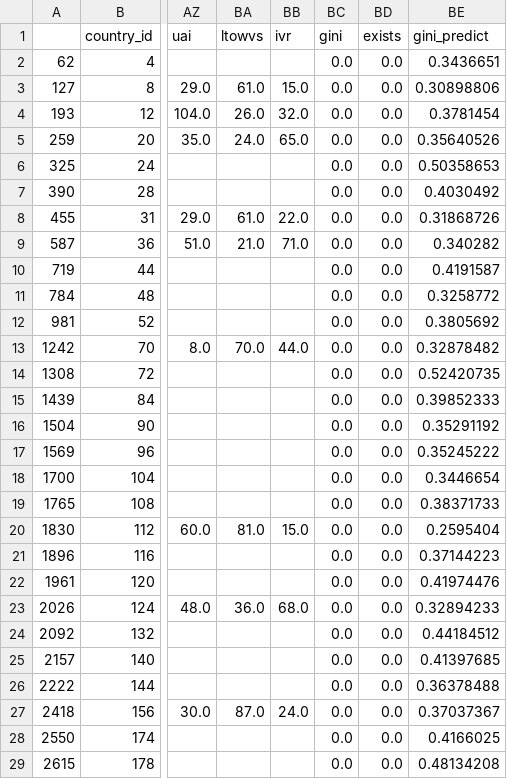
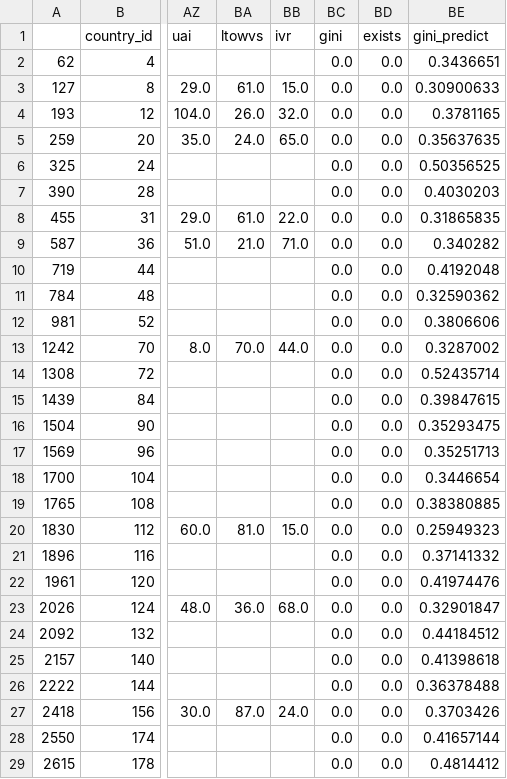
Before and after one commit to samrauh/dlss-project, a CSV file: visualization/missing_gini_predictions/predictions_missing2022_baseline.csv, drawn as a sheet; only a part is shown, gaps mark what is left out; the diff covers the shown part only; the diff names each change by its address in the sheet, - before the commit and + after, or states it on an @@ line.

Commit message:
visualization final

```diff
--- a/visualization/missing_gini_predictions/predictions_missing2022_baseline.csv
+++ b/visualization/missing_gini_predictions/predictions_missing2022_baseline.csv
-BE3 (gini_predict): 0.30898806
+BE3 (gini_predict): 0.30900633
-BE4 (gini_predict): 0.3781454
+BE4 (gini_predict): 0.3781165
-BE5 (gini_predict): 0.35640526
+BE5 (gini_predict): 0.35637635
-BE6 (gini_predict): 0.50358653
+BE6 (gini_predict): 0.50356525
-BE7 (gini_predict): 0.4030492
+BE7 (gini_predict): 0.4030203
-BE8 (gini_predict): 0.31868726
+BE8 (gini_predict): 0.31865835
-BE10 (gini_predict): 0.4191587
+BE10 (gini_predict): 0.4192048
-BE11 (gini_predict): 0.3258772
+BE11 (gini_predict): 0.32590362
-BE12 (gini_predict): 0.3805692
+BE12 (gini_predict): 0.3806606
-BE13 (gini_predict): 0.32878482
+BE13 (gini_predict): 0.3287002
-BE14 (gini_predict): 0.52420735
+BE14 (gini_predict): 0.52435714
-BE15 (gini_predict): 0.39852333
+BE15 (gini_predict): 0.39847615
-BE16 (gini_predict): 0.35291192
+BE16 (gini_predict): 0.35293475
-BE17 (gini_predict): 0.35245222
+BE17 (gini_predict): 0.35251713
-BE19 (gini_predict): 0.38371733
+BE19 (gini_predict): 0.38380885
-BE20 (gini_predict): 0.2595404
+BE20 (gini_predict): 0.25949323
-BE21 (gini_predict): 0.37144223
+BE21 (gini_predict): 0.37141332
-BE23 (gini_predict): 0.32894233
+BE23 (gini_predict): 0.32901847
-BE25 (gini_predict): 0.41397685
+BE25 (gini_predict): 0.41398618
-BE27 (gini_predict): 0.37037367
+BE27 (gini_predict): 0.3703426
-BE28 (gini_predict): 0.4166025
+BE28 (gini_predict): 0.41657144
-BE29 (gini_predict): 0.48134208
+BE29 (gini_predict): 0.4814412
```
Also changed, not shown: 78 edited cells elsewhere in this file, visualization/missing_gini_predictions/df_missing_gini_pred_with_gini.csv, visualization/missing_gini_predictions/df_missing_gini_pred_without_gini.csv, 11 other files.
